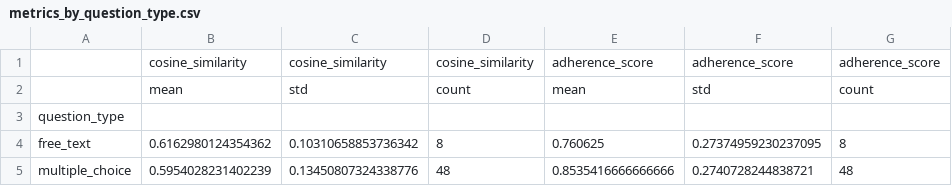
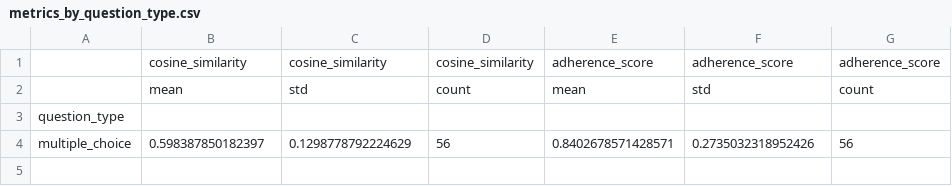
Before and after one commit to mgrube753/bachelor-thesis, a CSV file: 40_evaluation/exp1/quantitative/tables/exp1b/metrics_by_question_type.csv, drawn as a sheet; removed rows and columns are numbered as before the commit, all else as after; the diff names each change by its address in the sheet, - before the commit and + after, or states it on an @@ line.

```diff
--- a/40_evaluation/exp1/quantitative/tables/exp1b/metrics_by_question_type.csv
+++ b/40_evaluation/exp1/quantitative/tables/exp1b/metrics_by_question_type.csv
-row 4: free_text | 0.6162980124354362 | 0.10310658853736342 | 8 | 0.760625 | 0.27374959230237095 | 8
-row 5: multiple_choice | 0.5954028231402239 | 0.13450807324338776 | 48 | 0.8535416666666666 | 0.2740728244838721 | 48
+row 4: multiple_choice | 0.598387850182397 | 0.1298778792224629 | 56 | 0.8402678571428571 | 0.2735032318952426 | 56
```
Also changed, not shown: 40_evaluation/exp1/quantitative/tables/exp1a/mc_metrics_by_correct_answers.csv, 40_evaluation/exp1/quantitative/tables/exp1a/metrics_by_question_type.csv, 2 other files.
